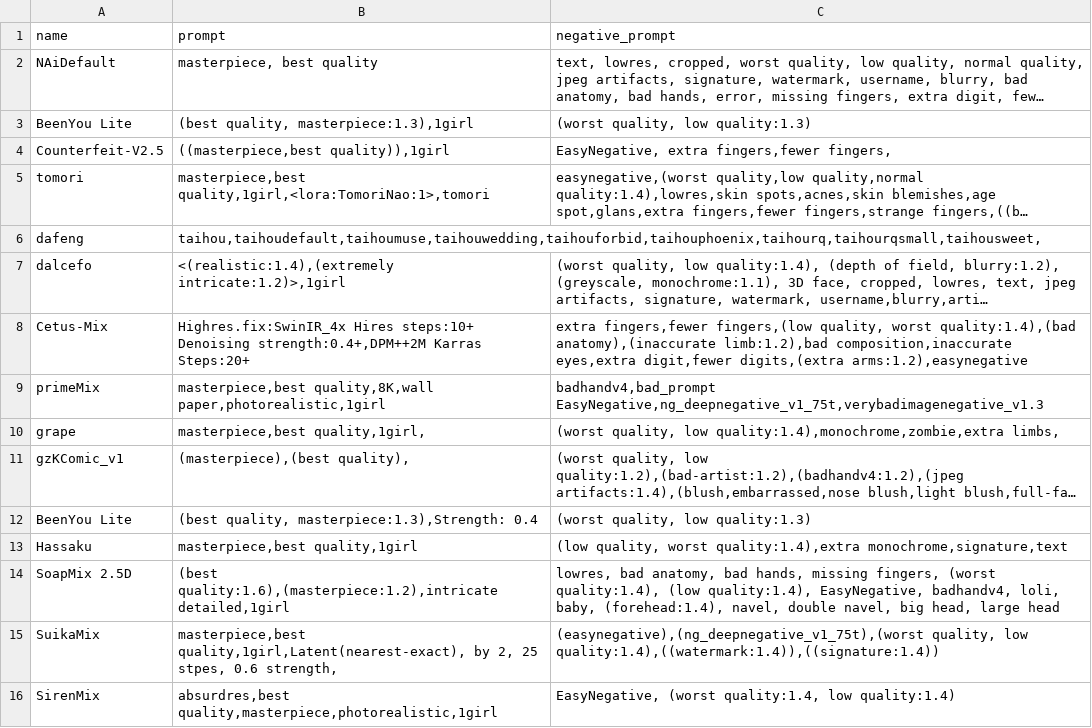
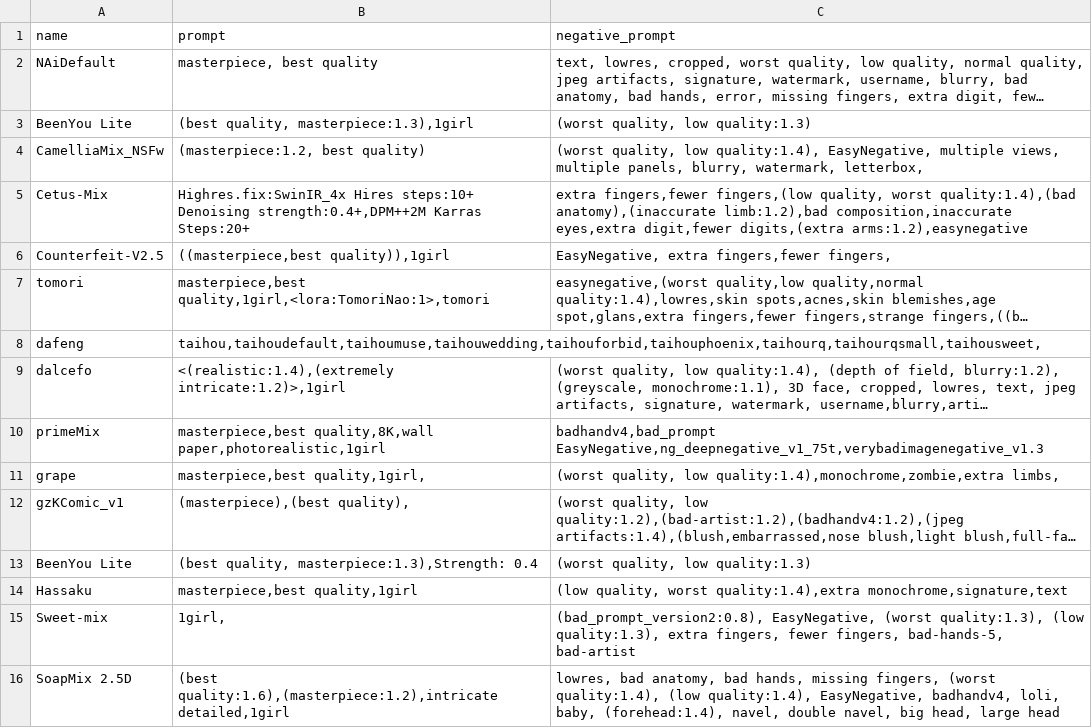
Before and after one commit to Heptoginseng/sd-configs, a CSV file: dist/styles.csv, drawn as a sheet; only a part is shown; the shorter side is filled out with more unchanged rows; long unchanged cells end in …; the diff names each change by its address in the sheet, - before the commit and + after, or states it on an @@ line.

Commit message:
Update styles.csv

```diff
--- a/dist/styles.csv
+++ b/dist/styles.csv
+row 4: CamelliaMix_NSFw | (masterpiece:1.2, best quality) | (worst quality, low quality:1.4), EasyNegative, multiple views, multiple panels, blurry, watermark, letterbox,
@@ row 8 moved to row 5: Cetus-Mix @@
+row 15: Sweet-mix | 1girl, | (bad_prompt_version2:0.8), EasyNegative, (worst quality:1.3), (low quality:1.3), extra fingers, fewer fingers, bad-hands-5, bad-artist
```
